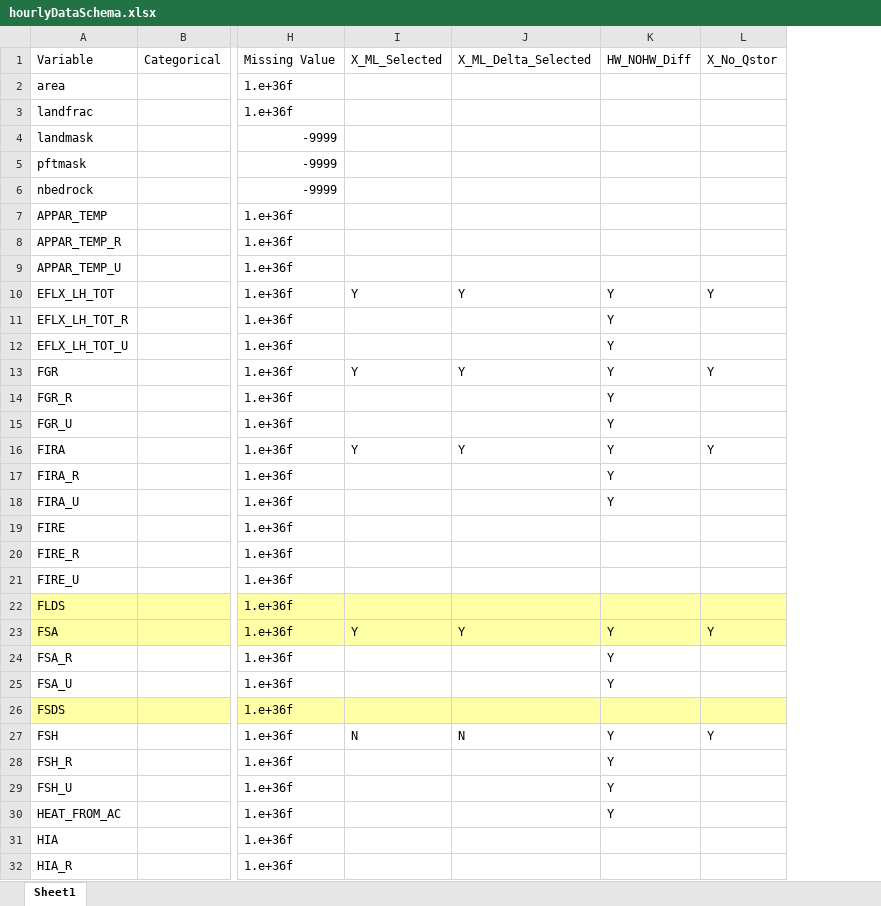
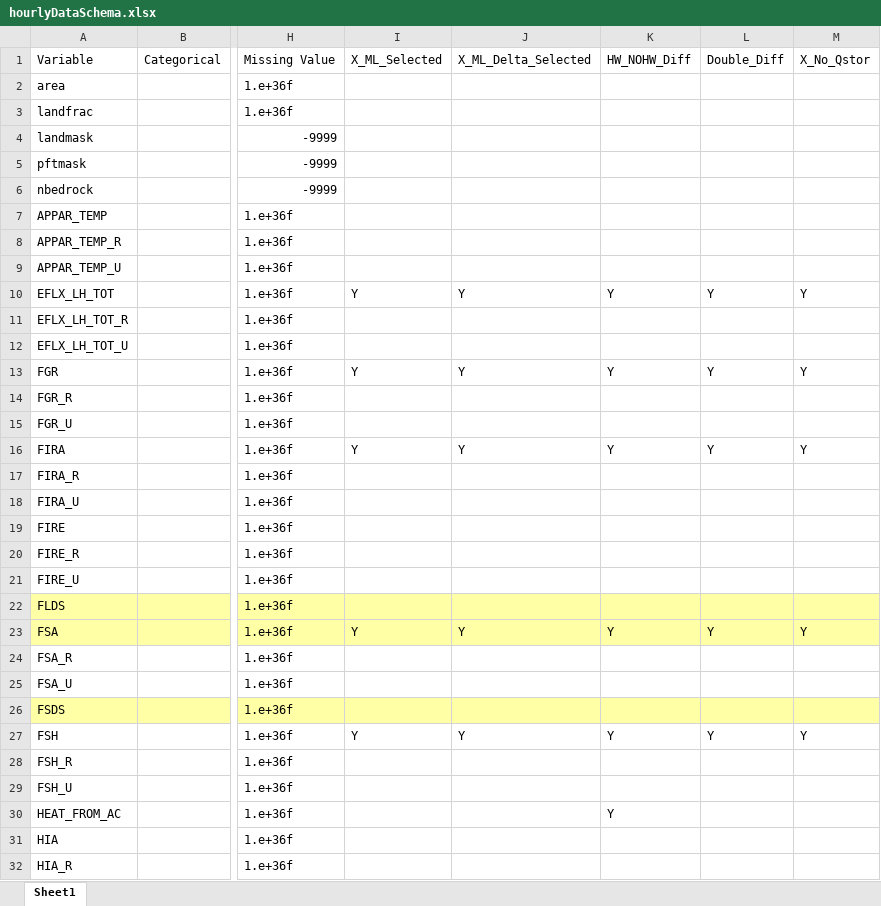
Before and after one commit to johnnyguo2007/research, an Excel workbook: hw_global/Data/hourlyDataSchema.xlsx, sheet Sheet1, drawn as a sheet; only a part is shown, gaps mark what is left out; values as stored, in another font and other column widths than the file's, no borders; the diff covers the shown part only; the diff names each change by its address in the sheet, - before the commit and + after, or states it on an @@ line.

Commit message:
DD

```diff
--- a/hw_global/Data/hourlyDataSchema.xlsx (sheet Sheet1)
+++ b/hw_global/Data/hourlyDataSchema.xlsx (sheet Sheet1)
+column L, rows 1-27: Double_Diff |  |  |  |  |  |  |  |  | Y |  |  | Y |  |  | Y |  |  |  |  |  |  | Y |  |  |  | Y
-K11:K12: Y
+K11:K12: (empty)
-K14:K15: Y
+K14:K15: (empty)
-K17:K18: Y
+K17:K18: (empty)
-K24:K25: Y
+K24:K25: (empty)
-I27: N
+I27: Y
-J27: N
+J27: Y
-K28:K29: Y
+K28:K29: (empty)
```
Also changed, not shown: 11 edited cells elsewhere in this sheet.
